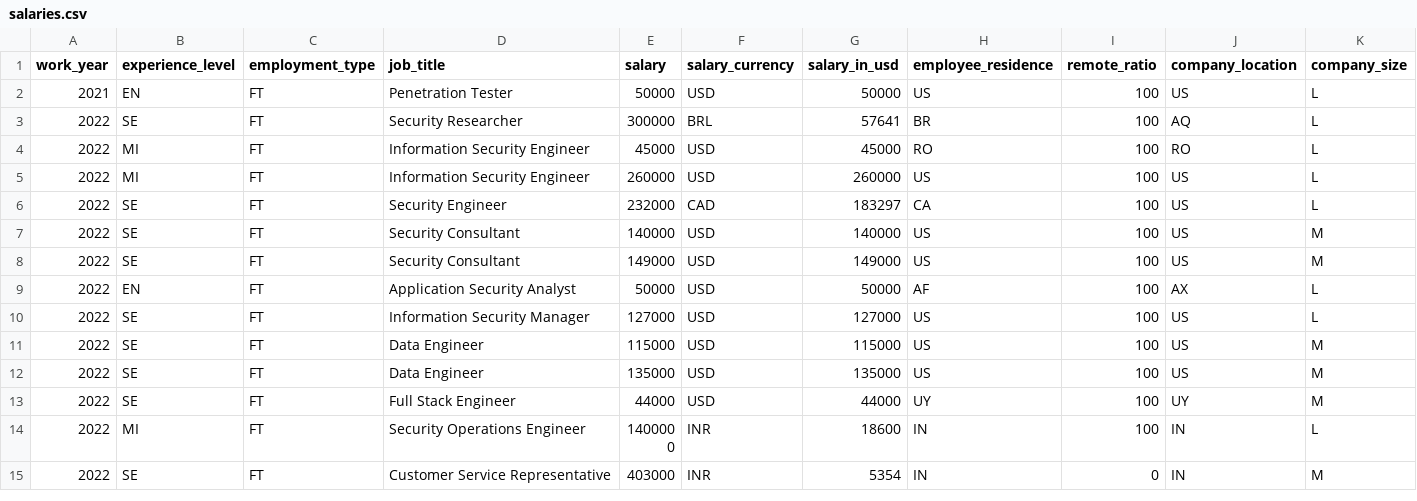
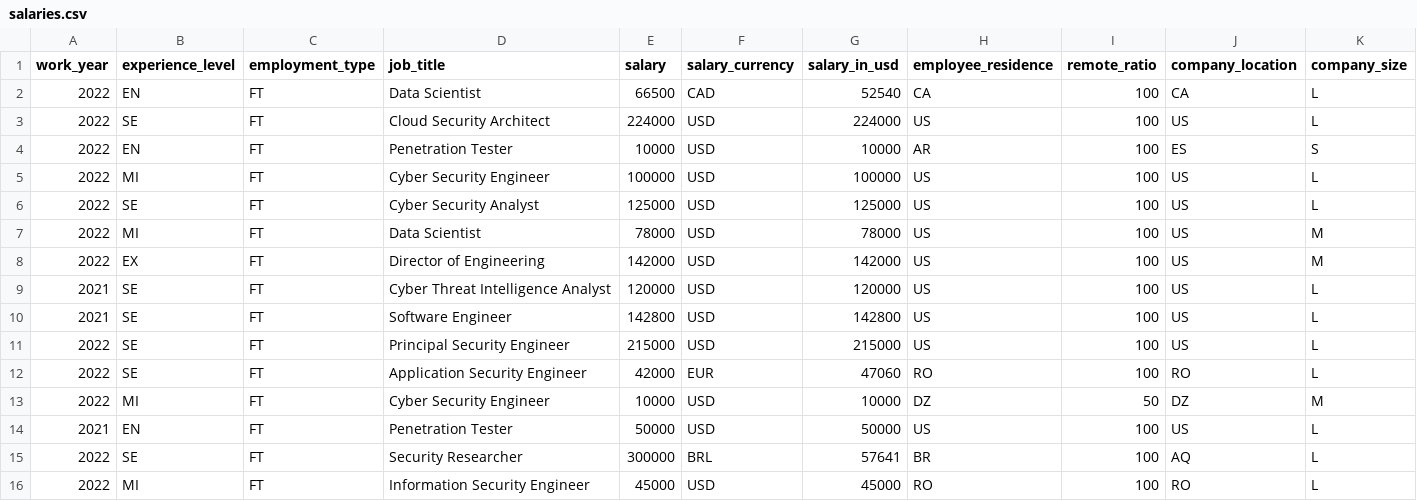
Before and after one commit to foorilla/freshremote-work-salaries, a CSV file: salaries.csv, drawn as a sheet; only a part is shown; the shorter side is filled out with more unchanged rows.

Commit message:
Update salaries data.

```diff
--- a/salaries.csv
+++ b/salaries.csv
@@ -1,2 +1,14 @@
 work_year,experience_level,employment_type,job_title,salary,salary_currency,salary_in_usd,employee_residence,remote_ratio,company_location,company_size
+2022,EN,FT,Data Scientist,66500,CAD,52540,CA,100,CA,L
+2022,SE,FT,Cloud Security Architect,224000,USD,224000,US,100,US,L
+2022,EN,FT,Penetration Tester,10000,USD,10000,AR,100,ES,S
+2022,MI,FT,Cyber Security Engineer,100000,USD,100000,US,100,US,L
+2022,SE,FT,Cyber Security Analyst,125000,USD,125000,US,100,US,L
+2022,MI,FT,Data Scientist,78000,USD,78000,US,100,US,M
+2022,EX,FT,Director of Engineering,142000,USD,142000,US,100,US,M
+2021,SE,FT,Cyber Threat Intelligence Analyst,120000,USD,120000,US,100,US,L
+2021,SE,FT,Software Engineer,142800,USD,142800,US,100,US,L
+2022,SE,FT,Principal Security Engineer,215000,USD,215000,US,100,US,L
+2022,SE,FT,Application Security Engineer,42000,EUR,47060,RO,100,RO,L
+2022,MI,FT,Cyber Security Engineer,10000,USD,10000,DZ,50,DZ,M
 2021,EN,FT,Penetration Tester,50000,USD,50000,US,100,US,L
```
Also changed, not shown: 1 other file.
